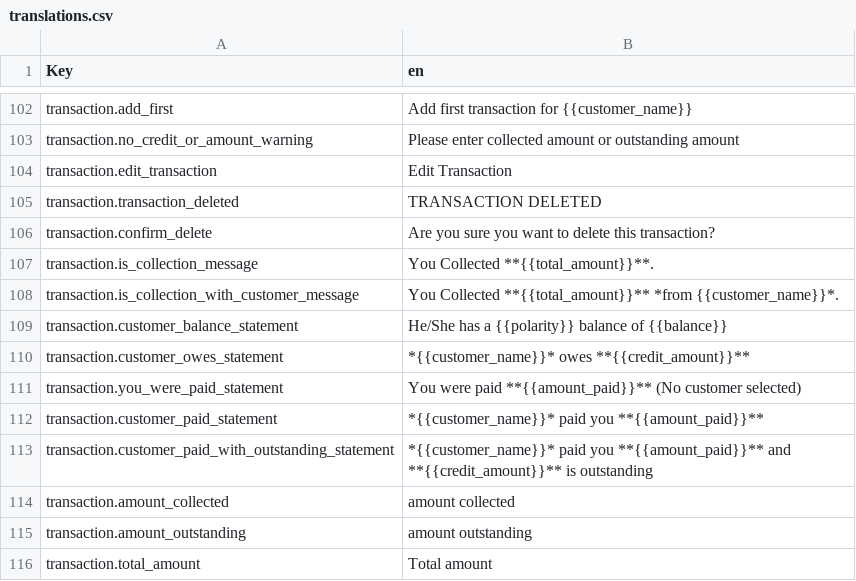
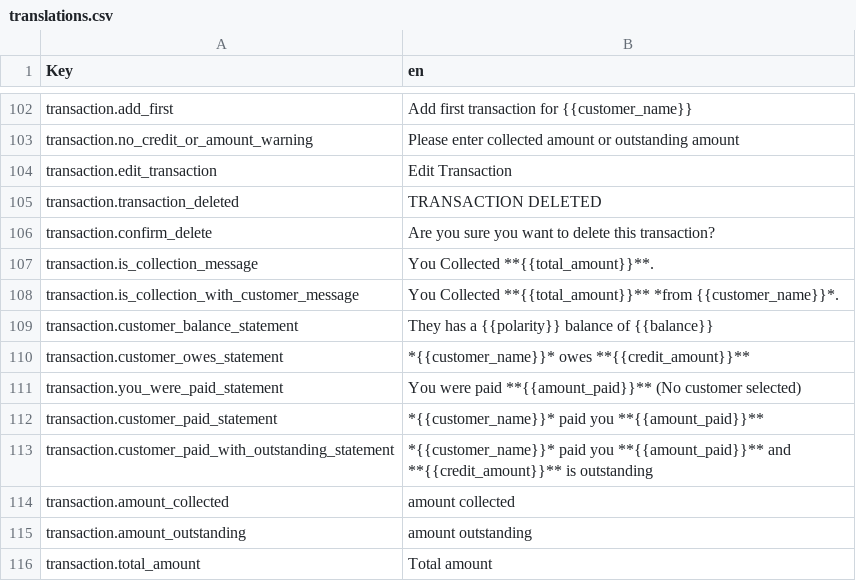
Before and after one commit to klever34/shara-lite, a CSV file: shara-lite/app/services/i18n/translations/translations.csv, drawn as a sheet; only a part is shown, gaps mark what is left out.

```diff
--- a/shara-lite/app/services/i18n/translations/translations.csv
+++ b/shara-lite/app/services/i18n/translations/translations.csv
@@ -108,3 +108,3 @@ transaction.is_collection_message,"You Collected **{{total_amount}}**."
 transaction.is_collection_with_customer_message,"You Collected **{{total_amount}}** *from {{customer_name}}*."
-transaction.customer_balance_statement,"He/She has a {{polarity}} balance of {{balance}}"
+transaction.customer_balance_statement,"They has a {{polarity}} balance of {{balance}}"
 transaction.customer_owes_statement,"*{{customer_name}}* owes **{{credit_amount}}**"
```
Also changed, not shown: 6 other files.
